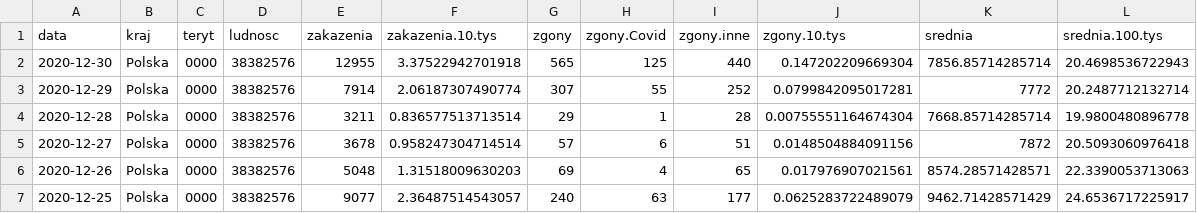
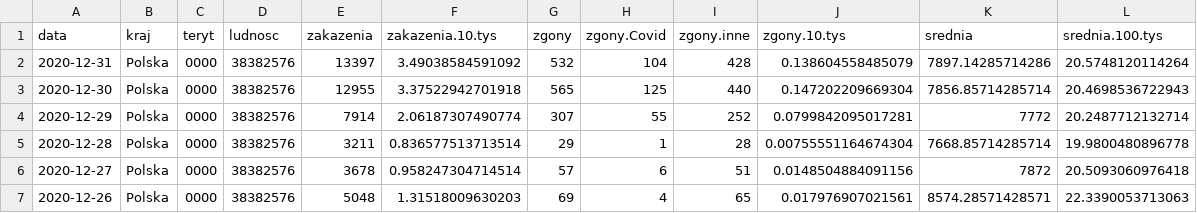
Before and after one commit to slawomirmatuszak/Covid-19-Polska, a CSV file: dane/dane.MZ/Polska.csv, drawn as a sheet; only a part is shown; the shorter side is filled out with more unchanged rows; the diff names each change by its address in the sheet, - before the commit and + after, or states it on an @@ line.

```diff
--- a/dane/dane.MZ/Polska.csv
+++ b/dane/dane.MZ/Polska.csv
+row 2: 2020-12-31 | Polska | 0000 | 38382576 | 13397 | 3.49038584591092 | 532 | 104 | 428 | 0.138604558485079 | 7897.14285714286 | 20.5748120114264
```
Also changed, not shown: dane/dane.MZ/wojewodztwa.csv, 4 other files.
